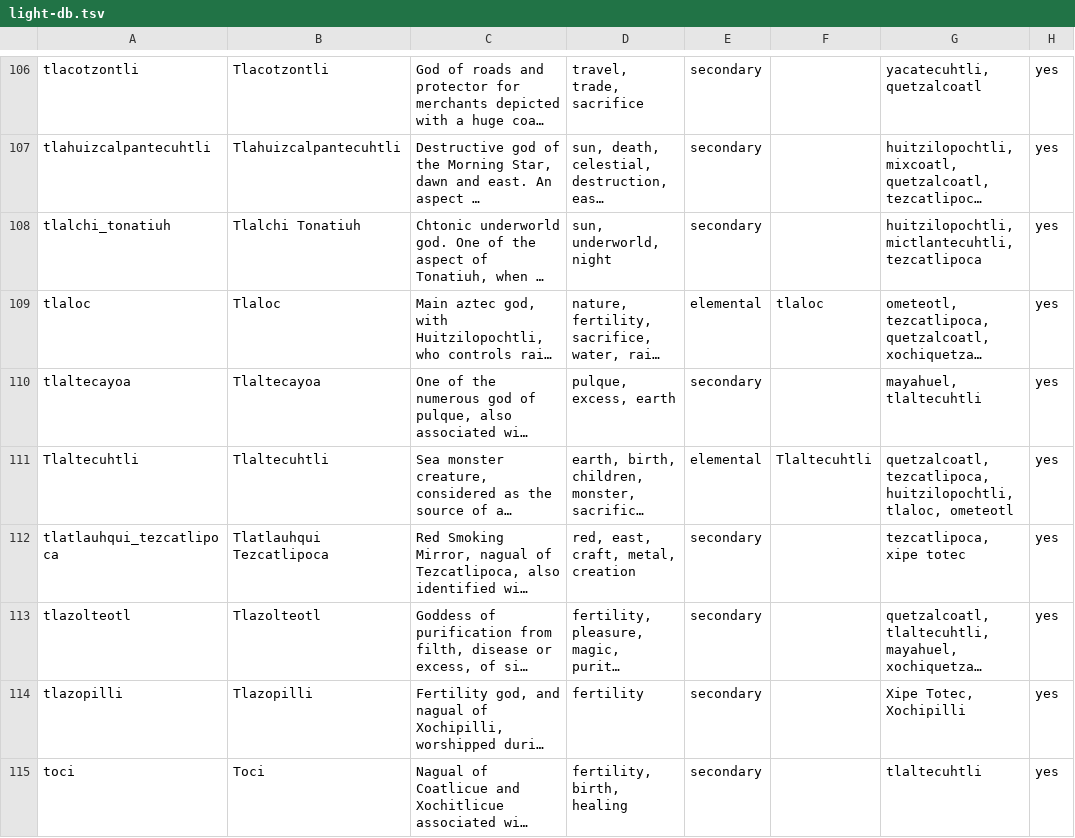
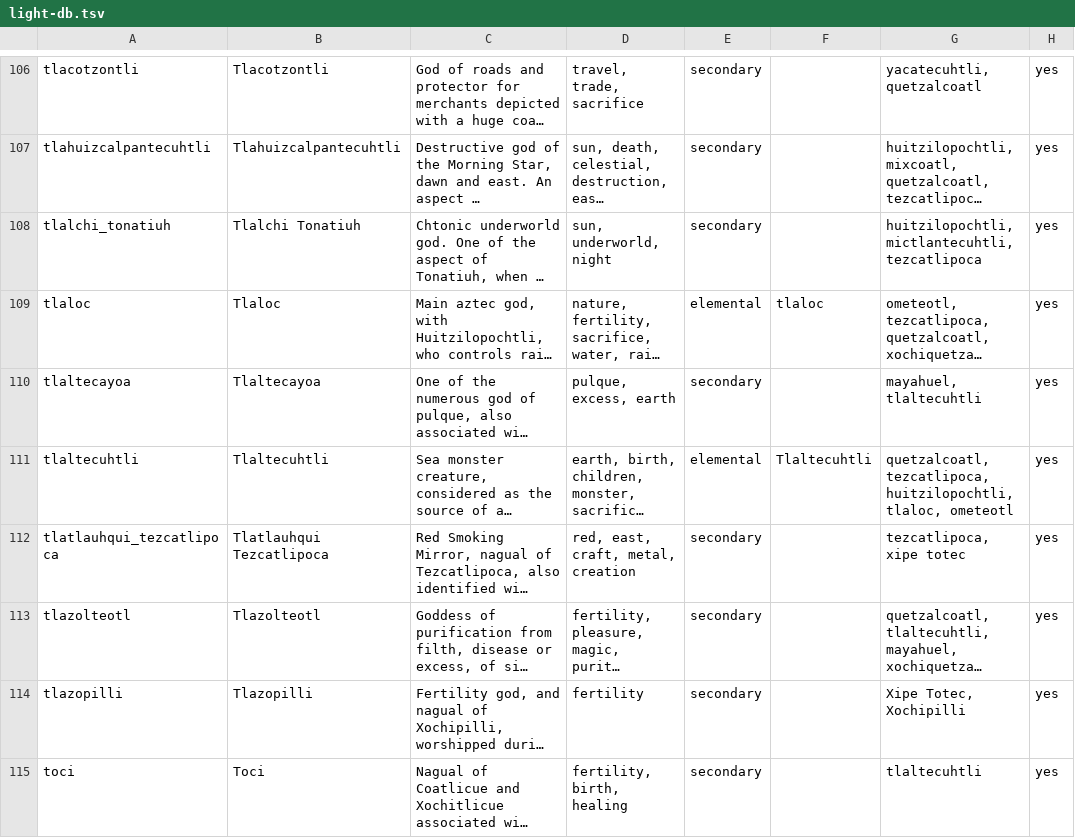
Before and after one commit to the-pudding/aztec-gods, a TSV file: src/data/gods/raw/light-db.tsv, drawn as a sheet; only a part is shown, gaps mark what is left out; long unchanged cells end in …; the diff names each change by its address in the sheet, - before the commit and + after, or states it on an @@ line.

```diff
--- a/src/data/gods/raw/light-db.tsv
+++ b/src/data/gods/raw/light-db.tsv
-A111: Tlaltecuhtli
+A111: tlaltecuhtli
```
Also changed, not shown: 3 other files.
